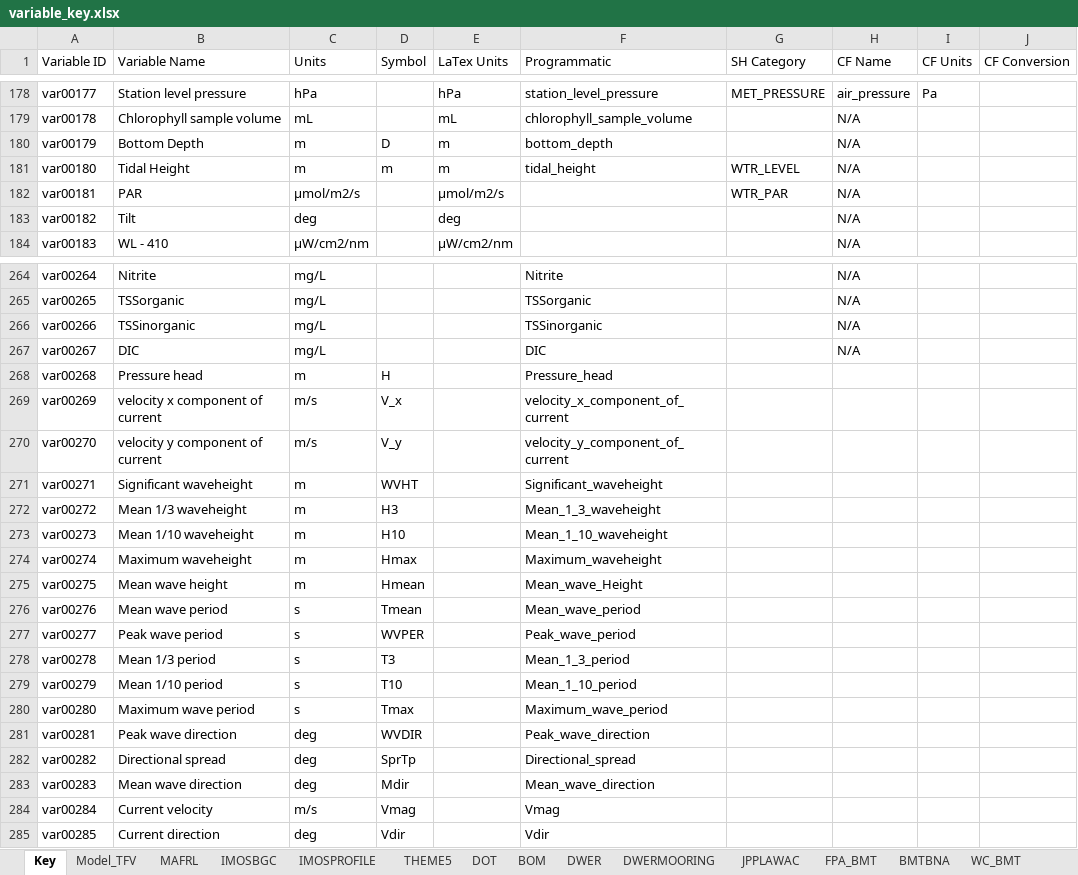
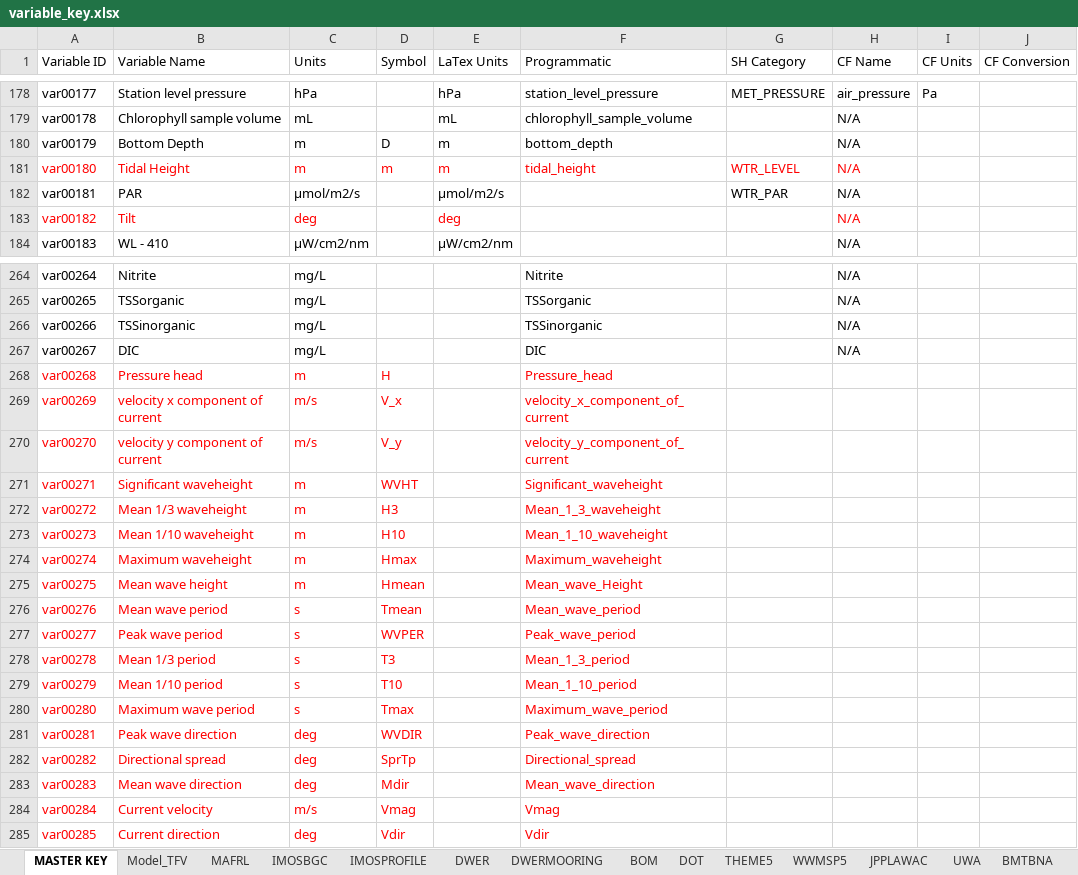
Before and after one commit to SEAF-CS/csiem-data, an Excel workbook: data-governance/variable_key.xlsx, sheet MASTER KEY, drawn as a sheet; only a part is shown, gaps mark what is left out; values as stored, in another font and other column widths than the file's, no borders; the diff covers the shown part only; the diff names each change by its address in the sheet, - before the commit and + after, or states it on an @@ line.

```diff
--- a/data-governance/variable_key.xlsx (sheet MASTER KEY)
+++ b/data-governance/variable_key.xlsx (sheet MASTER KEY)
-sheet tab: Key
+sheet tab: MASTER KEY
@@ sheet tab order changed: MASTER KEY | Model_TFV | MAFRL | IMOSBGC | IMOSPROFILE | DWER | DWERMOORING | BOM | DOT | THEME5 | WWMSP5 | JPPLAWAC | UWA | BMTBNA @@
-A181:H181 text colour: black
+A181:H181 text colour: #FF0000
-A183:C183 text colour: black
+A183:C183 text colour: #FF0000
-E183 text colour: black
+E183 text colour: #FF0000
-H183 text colour: black
+H183 text colour: #FF0000
-A268:D285 text colour: black
+A268:D285 text colour: #FF0000
-F268:F285 text colour: black
+F268:F285 text colour: #FF0000
```
Also changed, not shown: cell formats elsewhere in this sheet, formulas that keep their value.
